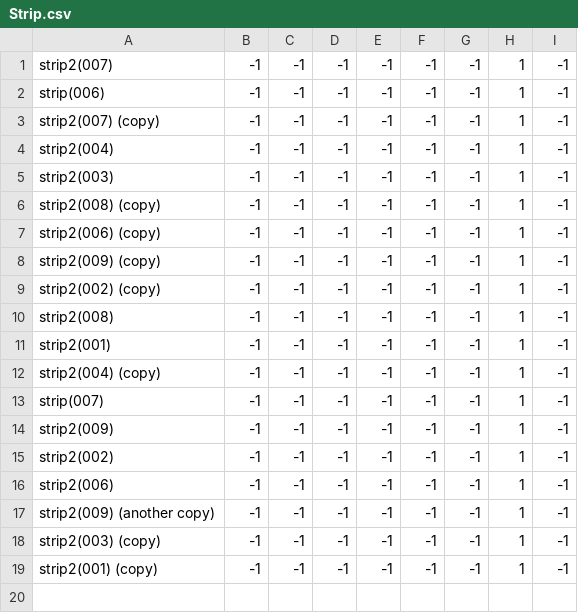
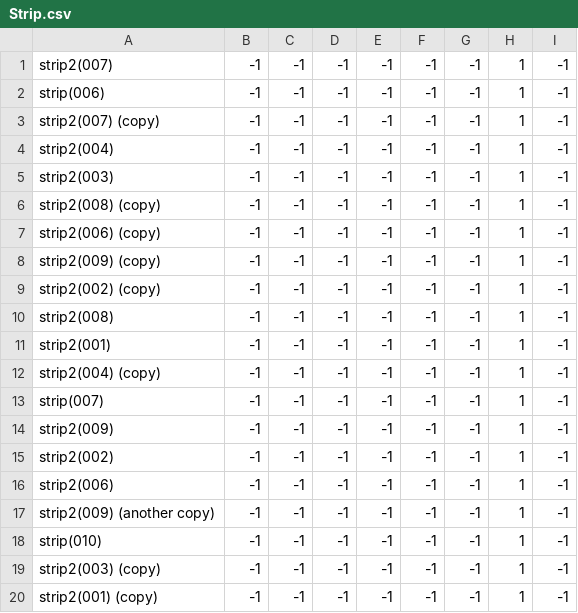
Before and after one commit to theunknowner/NN3-Excavated, a CSV file: NN3-Excavated/Training/Labels/Strip.csv, drawn as a sheet; the diff names each change by its address in the sheet, - before the commit and + after, or states it on an @@ line.

```diff
--- a/NN3-Excavated/Training/Labels/Strip.csv
+++ b/NN3-Excavated/Training/Labels/Strip.csv
+row 18: strip(010) | -1 | -1 | -1 | -1 | -1 | -1 | 1 | -1
```
Also changed, not shown: 3 other files.
